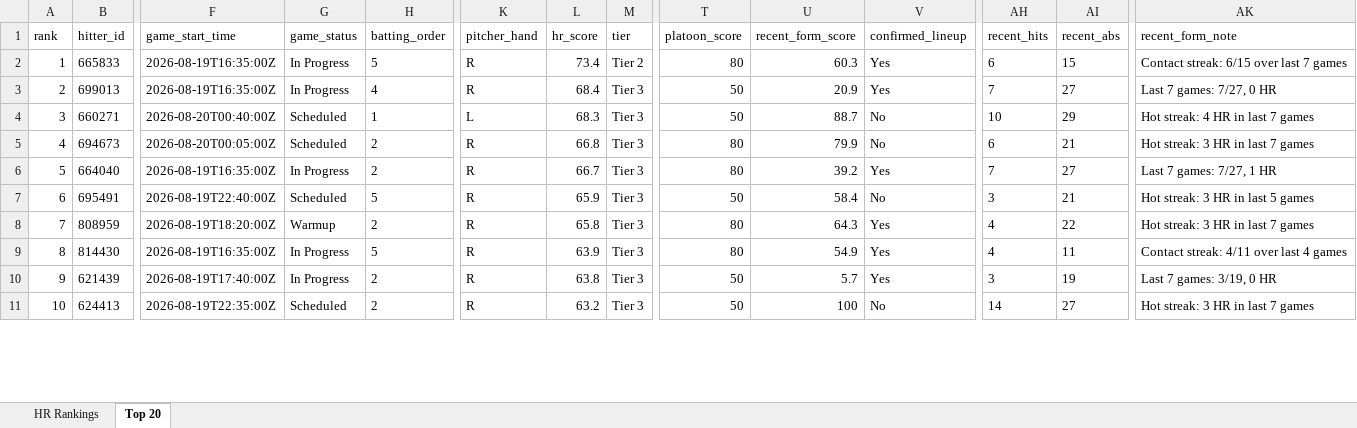
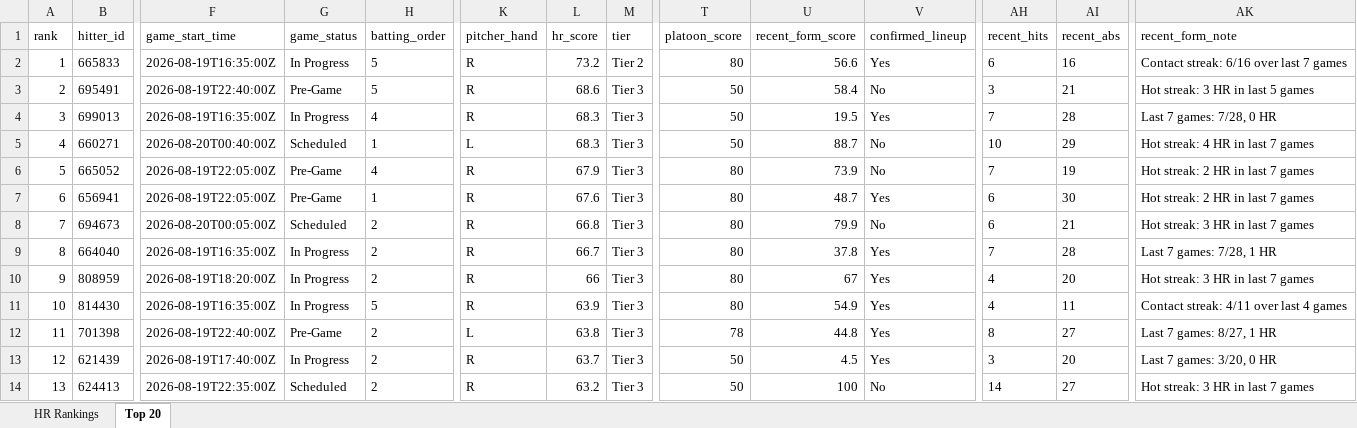
Before and after one commit to etbell28/barreliq, an Excel workbook: outputs/daily/hr_rankings_2026-08-19.xlsx, sheet Top 20, drawn as a sheet; only a part is shown, gaps mark what is left out; values as stored, in another font and other column widths than the file's, no borders; removed rows and columns are numbered as before the commit, all else as after; rows hold the shown columns only; the diff covers the shown part only; the diff names each change by its address in the sheet, - before the commit and + after, or states it on an @@ line.

```diff
--- a/outputs/daily/hr_rankings_2026-08-19.xlsx (sheet Top 20)
+++ b/outputs/daily/hr_rankings_2026-08-19.xlsx (sheet Top 20)
-L2 (hr_score): 73.4
+L2 (hr_score): 73.2
-U2 (recent_form_score): 60.3
+U2 (recent_form_score): 56.6
-AI2 (recent_abs): 15
+AI2 (recent_abs): 16
-AK2 (recent_form_note): Contact streak: 6/15 over last 7 games
+AK2 (recent_form_note): Contact streak: 6/16 over last 7 games
+row 3: 2 | 695491 | 2026-08-19T22:40:00Z | Pre-Game | 5 | R | 68.6 | Tier 3 | 50 | 58.4 | No | 3 | 21 | Hot streak: 3 HR in last 5 games
-A4 (rank): 2
+A4 (rank): 3
-L4 (hr_score): 68.4
+L4 (hr_score): 68.3
-U4 (recent_form_score): 20.9
+U4 (recent_form_score): 19.5
-AI4 (recent_abs): 27
+AI4 (recent_abs): 28
-AK4 (recent_form_note): Last 7 games: 7/27, 0 HR
+AK4 (recent_form_note): Last 7 games: 7/28, 0 HR
-A5 (rank): 3
+A5 (rank): 4
+row 6: 5 | 665052 | 2026-08-19T22:05:00Z | Pre-Game | 4 | R | 67.9 | Tier 3 | 80 | 73.9 | No | 7 | 19 | Hot streak: 2 HR in last 7 games
+row 7: 6 | 656941 | 2026-08-19T22:05:00Z | Pre-Game | 1 | R | 67.6 | Tier 3 | 80 | 48.7 | Yes | 6 | 30 | Hot streak: 2 HR in last 7 games
-A8 (rank): 4
+A8 (rank): 7
-A9 (rank): 5
+A9 (rank): 8
-U9 (recent_form_score): 39.2
+U9 (recent_form_score): 37.8
-AI9 (recent_abs): 27
+AI9 (recent_abs): 28
-AK9 (recent_form_note): Last 7 games: 7/27, 1 HR
+AK9 (recent_form_note): Last 7 games: 7/28, 1 HR
-row 7: 6 | 695491 | 2026-08-19T22:40:00Z | Scheduled | 5 | R | 65.9 | Tier 3 | 50 | 58.4 | No | 3 | 21 | Hot streak: 3 HR in last 5 games
-A10 (rank): 7
+A10 (rank): 9
-G10 (game_status): Warmup
+G10 (game_status): In Progress
-L10 (hr_score): 65.8
+L10 (hr_score): 66
-U10 (recent_form_score): 64.3
+U10 (recent_form_score): 67
-AI10 (recent_abs): 22
+AI10 (recent_abs): 20
-A11 (rank): 8
+A11 (rank): 10
+row 12: 11 | 701398 | 2026-08-19T22:40:00Z | Pre-Game | 2 | L | 63.8 | Tier 3 | 78 | 44.8 | Yes | 8 | 27 | Last 7 games: 8/27, 1 HR
-A13 (rank): 9
+A13 (rank): 12
-L13 (hr_score): 63.8
+L13 (hr_score): 63.7
-U13 (recent_form_score): 5.7
+U13 (recent_form_score): 4.5
-AI13 (recent_abs): 19
+AI13 (recent_abs): 20
-AK13 (recent_form_note): Last 7 games: 3/19, 0 HR
+AK13 (recent_form_note): Last 7 games: 3/20, 0 HR
-A14 (rank): 10
+A14 (rank): 13
```
Also changed, not shown: 3 removed rows and 107 edited cells elsewhere in this sheet, sheet HR Rankings, outputs/daily/hr_rankings_2026-08-19_full.xlsx, outputs/hr_rankings.xlsx, 13 other files.
